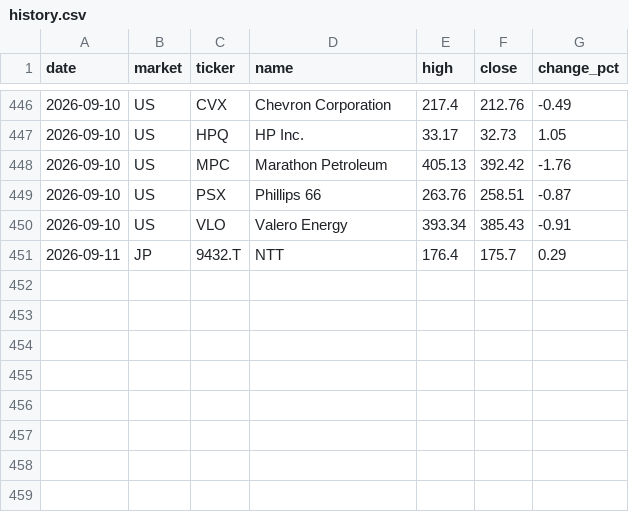
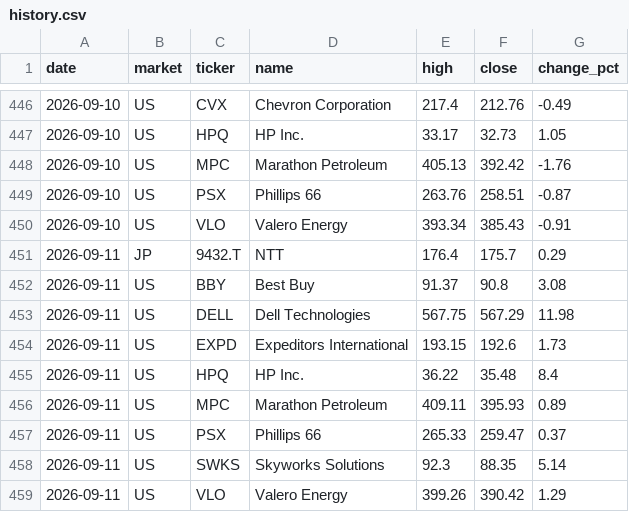
Before and after one commit to su402011-hash/high52-scanner, a CSV file: outputs/history.csv, drawn as a sheet; only a part is shown, gaps mark what is left out; the diff names each change by its address in the sheet, - before the commit and + after, or states it on an @@ line.

```diff
--- a/outputs/history.csv
+++ b/outputs/history.csv
+row 452: 2026-09-11 | US | BBY | Best Buy | 91.37 | 90.8 | 3.08
+row 453: 2026-09-11 | US | DELL | Dell Technologies | 567.75 | 567.29 | 11.98
+row 454: 2026-09-11 | US | EXPD | Expeditors International | 193.15 | 192.6 | 1.73
+row 455: 2026-09-11 | US | HPQ | HP Inc. | 36.22 | 35.48 | 8.4
+row 456: 2026-09-11 | US | MPC | Marathon Petroleum | 409.11 | 395.93 | 0.89
+row 457: 2026-09-11 | US | PSX | Phillips 66 | 265.33 | 259.47 | 0.37
+row 458: 2026-09-11 | US | SWKS | Skyworks Solutions | 92.3 | 88.35 | 5.14
+row 459: 2026-09-11 | US | VLO | Valero Energy | 399.26 | 390.42 | 1.29
```
Also changed, not shown: outputs/2026-09-11_highs.csv, outputs/ranking.csv, 1 other file.
